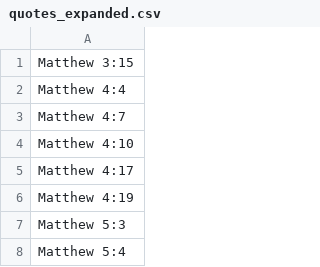
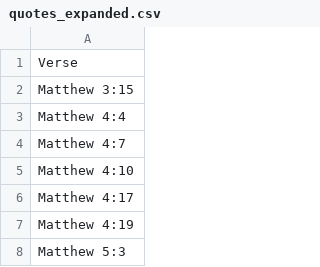
Before and after one commit to JeliHacker/PocketJesus, a CSV file: pocketJesusWeb/quotes_expanded.csv, drawn as a sheet; only a part is shown; the shorter side is filled out with more unchanged rows.

Commit message:
start collecting Jesus quotes

```diff
--- a/pocketJesusWeb/quotes_expanded.csv
+++ b/pocketJesusWeb/quotes_expanded.csv
@@ -1 +1,2 @@
+Verse
 Matthew 3:15
```
Also changed, not shown: 4 other files.
